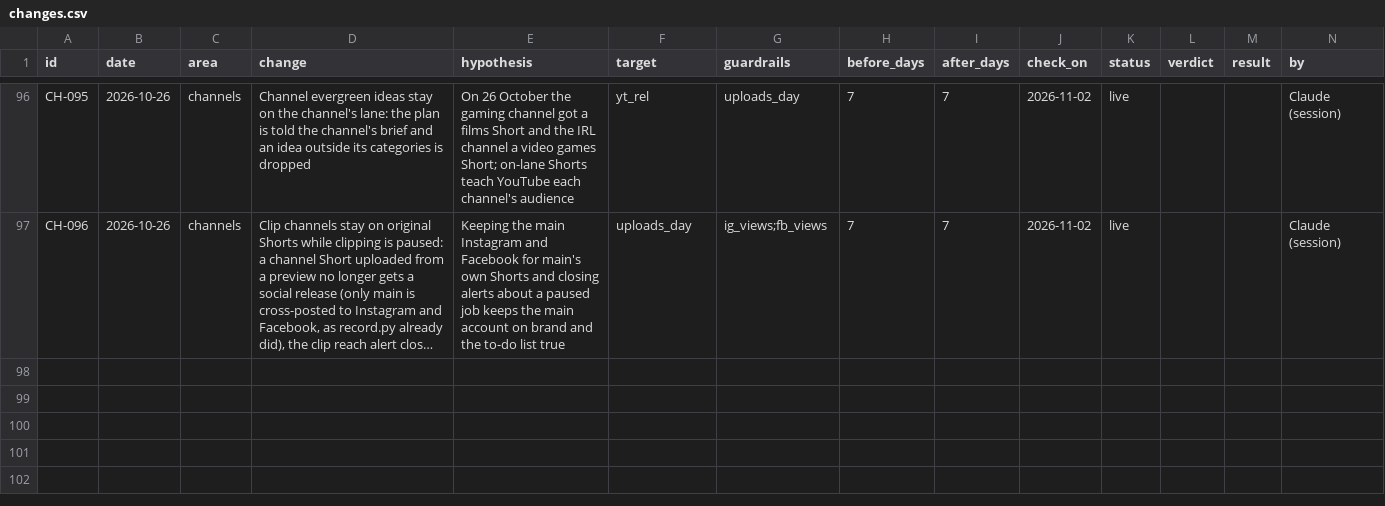
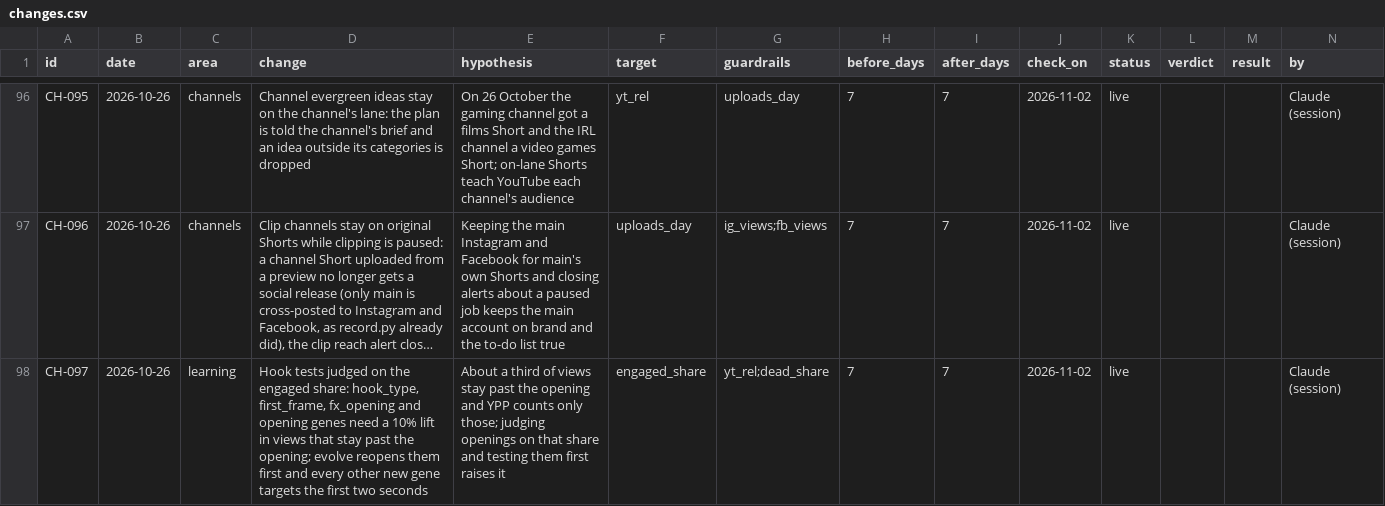
Before and after one commit to quickplay-studio/quickplay-autopilot, a CSV file: analytics/changes.csv, drawn as a sheet; only a part is shown, gaps mark what is left out; long unchanged cells end in …; the diff names each change by its address in the sheet, - before the commit and + after, or states it on an @@ line.

```diff
--- a/analytics/changes.csv
+++ b/analytics/changes.csv
+row 98: CH-097 | 2026-10-26 | learning | Hook tests judged on the engaged share: hook_type, first_frame, fx_opening and opening genes need a 10% lift in views that stay past the opening; evolve reopens them first and every other new gene targets the first two seconds | About a third of views stay past the opening and YPP counts only those; judging openings on that share and testing them first raises it | engaged_share | yt_rel;dead_share | 7 | 7 | 2026-11-02 | live |  |  | Claude (session)
```
Also changed, not shown: 9 other files.
